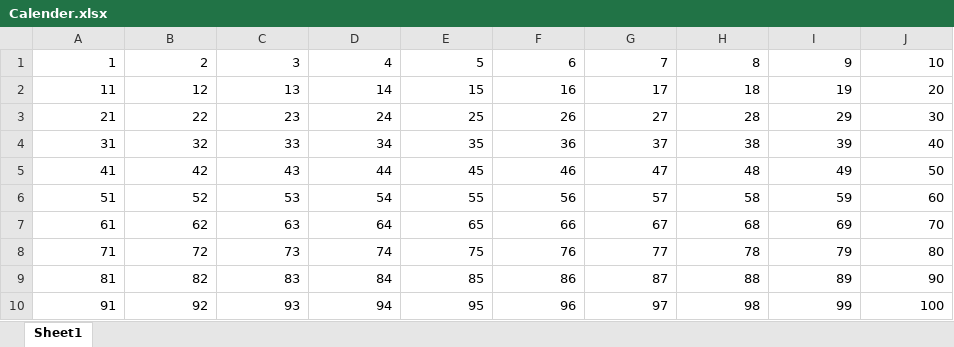
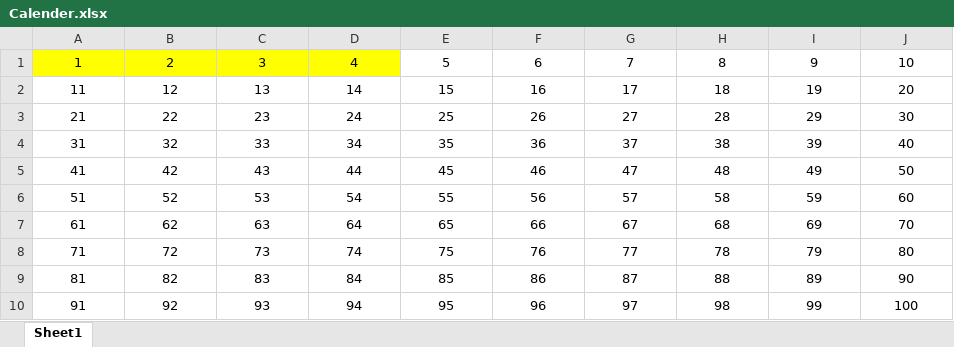
Before and after one commit to Gaya1858/-100daysofCode-Python, an Excel workbook: Calender.xlsx, sheet Sheet1, drawn as a sheet; values as stored, in another font and other column widths than the file's, no borders; the diff names each change by its address in the sheet, - before the commit and + after, or states it on an @@ line.

Commit message:
calender updated

```diff
--- a/Calender.xlsx (sheet Sheet1)
+++ b/Calender.xlsx (sheet Sheet1)
-A1:J10 alignment: right
+A1:J10 alignment: center
-A1:D1 fill: none
+A1:D1 fill: #FFFF00
```
